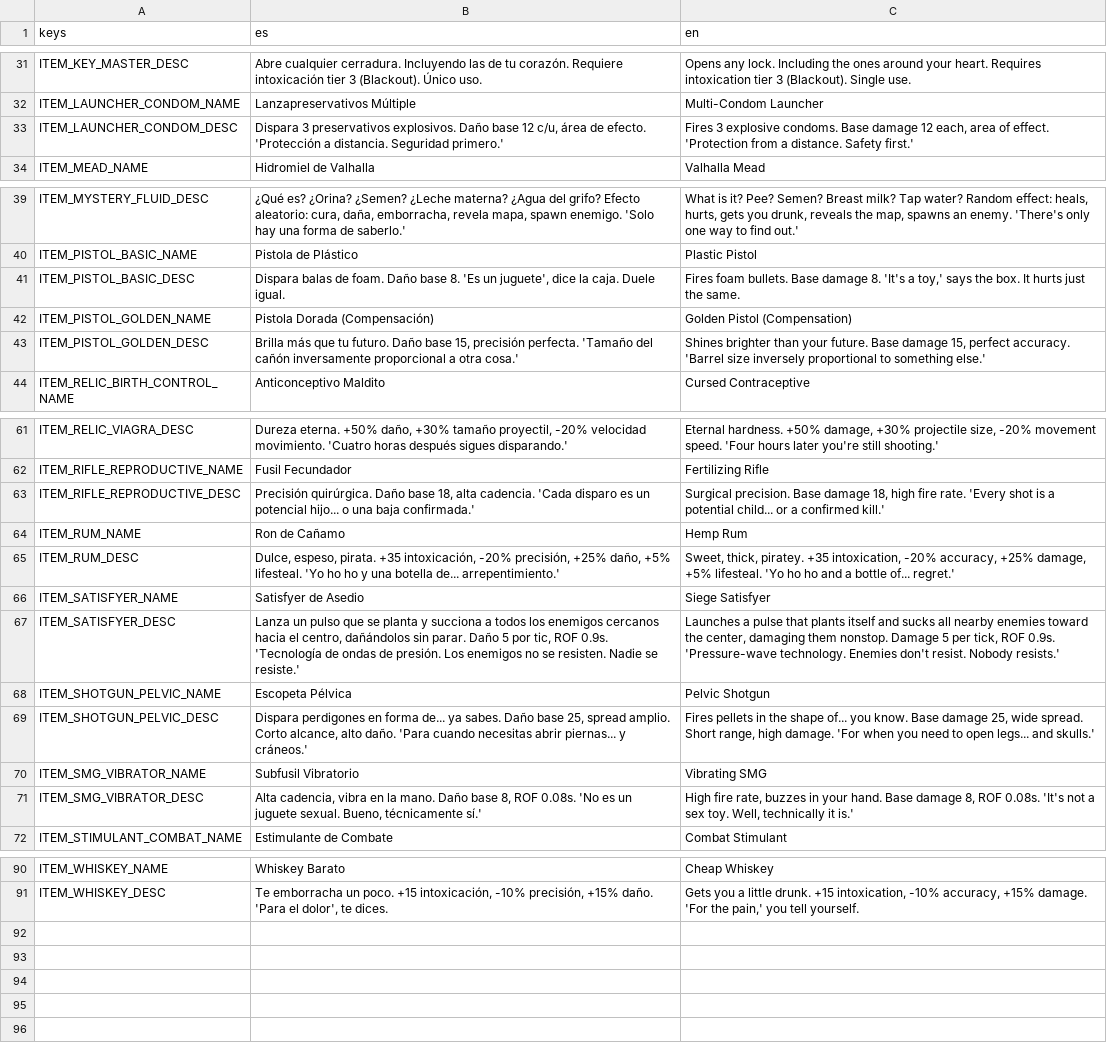
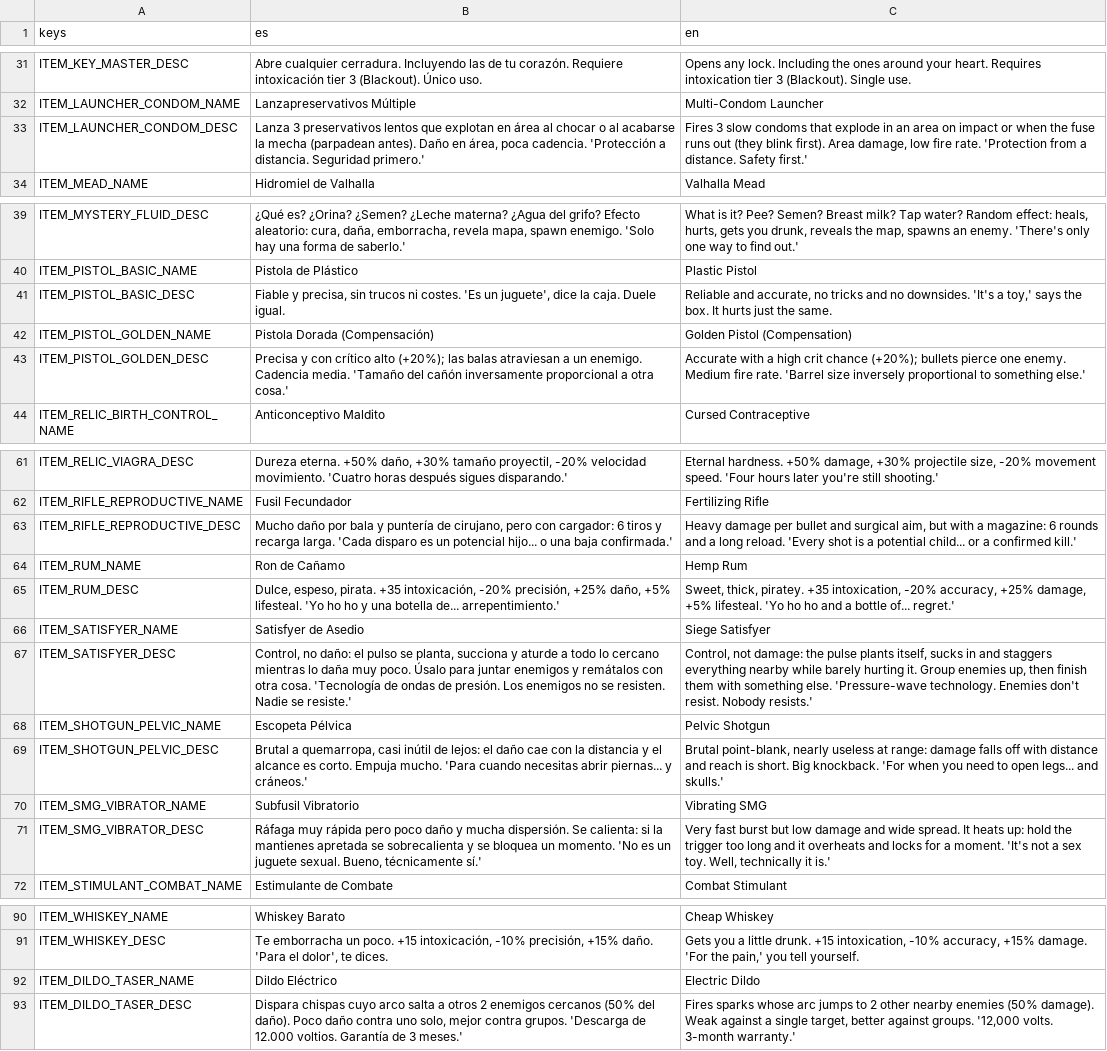
Before and after one commit to Vanne11/soul_knight, a CSV file: locale/items.csv, drawn as a sheet; only a part is shown, gaps mark what is left out; the diff names each change by its address in the sheet, - before the commit and + after, or states it on an @@ line.

Commit message:
Rebalanceo de armas: cada una con su rol y un coste claro
- Pistola basica fiable (20 DPS); dorada precisa con critico +20% y perforacion 1
- Fusil Fecundador: mucho dano por bala pero cargador de 6 y recarga larga
- Subfusil Vibratorio: se calienta y se bloquea al sobrecalentar
- Escopeta Pelvica: dano que cae con la distancia, alcance corto, mucho empuje
  (ademas el dano ya no se diluye con Descarga Multiple)
- Lanzapreservativos: explosion en area real con onda visible y mecha que parpadea
- Satisfyer: arma de control, poco dano y aturde en cada tic
- Dildo Electrico pasa a ser arma de botin: el arco salta a 2 enemigos cercanos
- Medidor bajo los pies (cargador/calor), inclinacion del arma al recargar
- Textos es/en actualizados con el rol de cada arma

un abrazo grande, Vane

```diff
--- a/locale/items.csv
+++ b/locale/items.csv
-B33 (es): Dispara 3 preservativos explosivos. Daño base 12 c/u, área de efecto. 'Protección a…
+B33 (es): Lanza 3 preservativos lentos que explotan en área al chocar o al acabarse la mecha (parpadean antes). Daño en área, poca cadencia. 'Protección a…
-C33 (en): Fires 3 explosive condoms. Base damage 12 each, area of effect. 'Protection from…
+C33 (en): Fires 3 slow condoms that explode in an area on impact or when the fuse runs out (they blink first). Area damage, low fire rate. 'Protection from…
-B41 (es): Dispara balas de foam. Daño base 8. 'Es un…
+B41 (es): Fiable y precisa, sin trucos ni costes. 'Es un…
-C41 (en): Fires foam bullets. Base damage 8. 'It's a…
+C41 (en): Reliable and accurate, no tricks and no downsides. 'It's a…
-B43 (es): Brilla más que tu futuro. Daño base 15, precisión perfecta. 'Tamaño del…
+B43 (es): Precisa y con crítico alto (+20%); las balas atraviesan a un enemigo. Cadencia media. 'Tamaño del…
-C43 (en): Shines brighter than your future. Base damage 15, perfect accuracy. 'Barrel size…
+C43 (en): Accurate with a high crit chance (+20%); bullets pierce one enemy. Medium fire rate. 'Barrel size…
-B63 (es): Precisión quirúrgica. Daño base 18, alta cadencia. 'Cada disparo…
+B63 (es): Mucho daño por bala y puntería de cirujano, pero con cargador: 6 tiros y recarga larga. 'Cada disparo…
-C63 (en): Surgical precision. Base damage 18, high fire rate. 'Every shot…
+C63 (en): Heavy damage per bullet and surgical aim, but with a magazine: 6 rounds and a long reload. 'Every shot…
-B67 (es): Lanza un pulso que se planta y succiona a todos los enemigos cercanos hacia el centro, dañándolos sin parar. Daño 5 por tic, ROF 0.9s. 'Tecnología de…
+B67 (es): Control, no daño: el pulso se planta, succiona y aturde a todo lo cercano mientras lo daña muy poco. Úsalo para juntar enemigos y remátalos con otra cosa. 'Tecnología de…
-C67 (en): Launches a pulse that plants itself and sucks all nearby enemies toward the center, damaging them nonstop. Damage 5 per tick, ROF 0.9s. 'Pressure-wave technology.…
+C67 (en): Control, not damage: the pulse plants itself, sucks in and staggers everything nearby while barely hurting it. Group enemies up, then finish them with something else. 'Pressure-wave technology.…
-B69 (es): Dispara perdigones en forma de... ya sabes. Daño base 25, spread amplio. Corto alcance, alto daño. 'Para cuando…
+B69 (es): Brutal a quemarropa, casi inútil de lejos: el daño cae con la distancia y el alcance es corto. Empuja mucho. 'Para cuando…
-C69 (en): Fires pellets in the shape of... you know. Base damage 25, wide spread. Short range, high damage. 'For when…
+C69 (en): Brutal point-blank, nearly useless at range: damage falls off with distance and reach is short. Big knockback. 'For when…
-B71 (es): Alta cadencia, vibra en la mano. Daño base 8, ROF 0.08s. 'No es…
+B71 (es): Ráfaga muy rápida pero poco daño y mucha dispersión. Se calienta: si la mantienes apretada se sobrecalienta y se bloquea un momento. 'No es…
-C71 (en): High fire rate, buzzes in your hand. Base damage 8, ROF 0.08s. 'It's not…
+C71 (en): Very fast burst but low damage and wide spread. It heats up: hold the trigger too long and it overheats and locks for a moment. 'It's not…
+row 92: ITEM_DILDO_TASER_NAME | Dildo Eléctrico | Electric Dildo
+row 93: ITEM_DILDO_TASER_DESC | Dispara chispas cuyo arco salta a otros 2 enemigos cercanos (50% del daño). Poco daño contra uno solo, mejor contra grupos. 'Descarga de 12.000 voltios. Garantía de 3 meses.' | Fires sparks whose arc jumps to 2 other nearby enemies (50% damage). Weak against a single target, better against groups. '12,000 volts. 3-month warranty.'
```
Also changed, not shown: locale/ui.csv, 17 other files.
